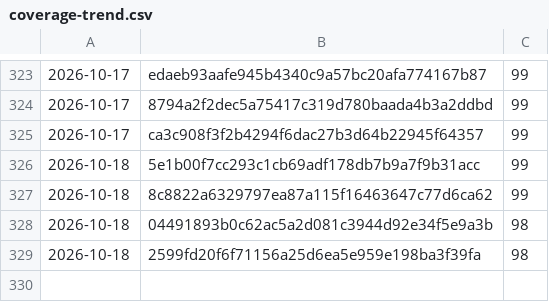
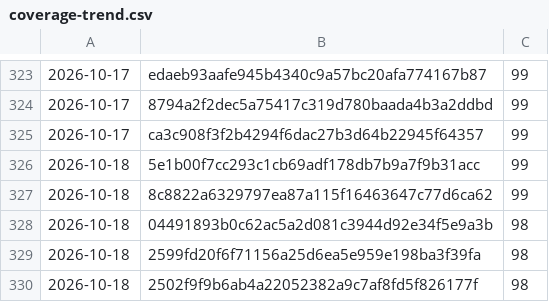
Before and after one commit to Danathar/atomic-image-builder, a CSV file: coverage-trend.csv, drawn as a sheet; only a part is shown, gaps mark what is left out.

```diff
--- a/coverage-trend.csv
+++ b/coverage-trend.csv
@@ -329 +329,2 @@
 2026-10-18,2599fd20f6f71156a25d6ea5e959e198ba3f39fa,98
+2026-10-18,2502f9f9b6ab4a22052382a9c7af8fd5f826177f,98
```
